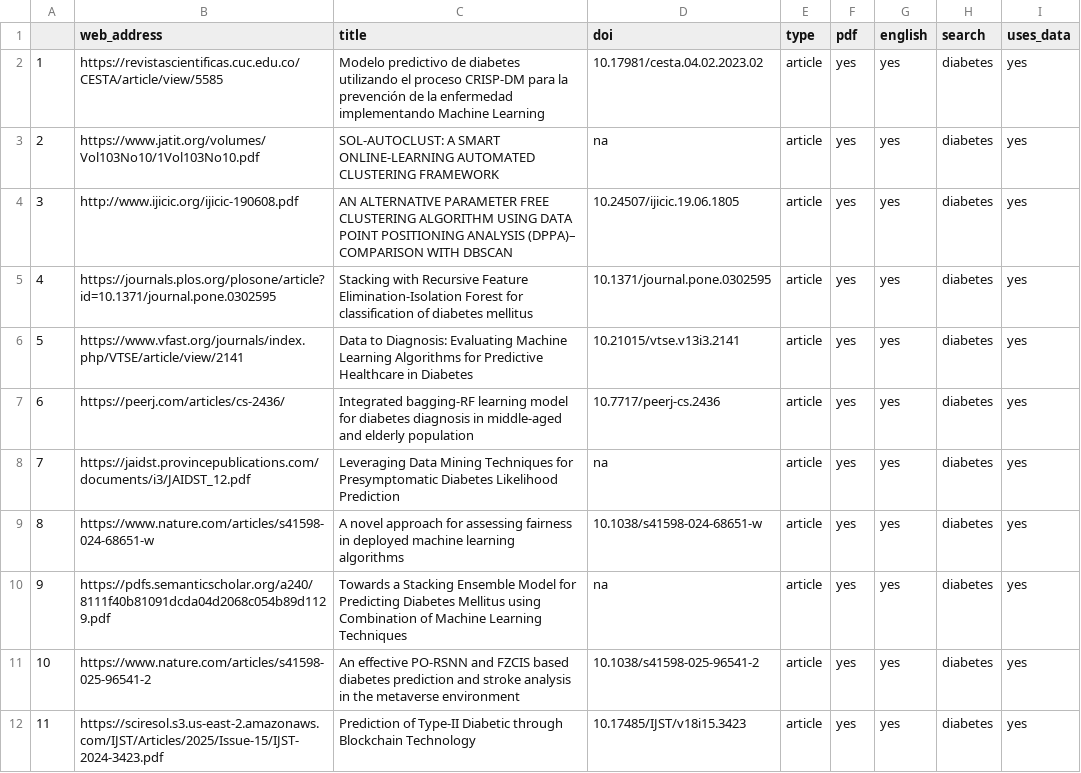
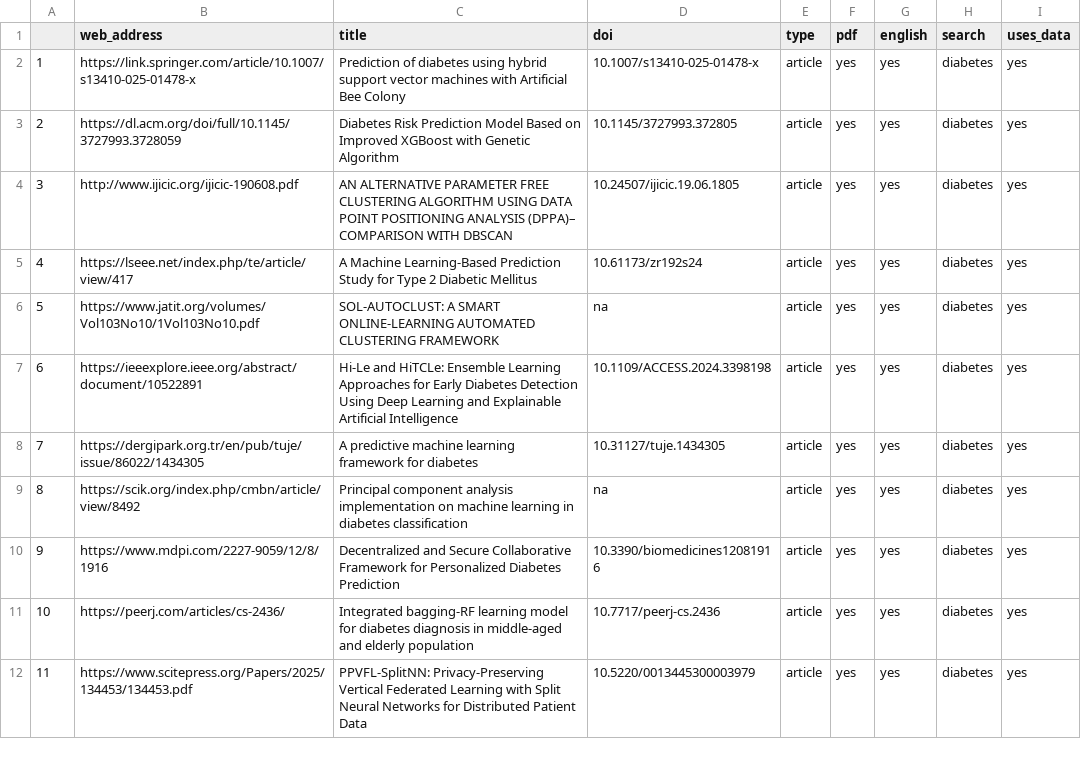
Before and after one commit to alexdgibson/cpm_data_prov, a CSV file: 01_data/diabetes_tripod_screen.csv, drawn as a sheet; only a part is shown; the diff covers the shown part only.

```diff
--- a/01_data/diabetes_tripod_screen.csv
+++ b/01_data/diabetes_tripod_screen.csv
@@ -1,12 +1,12 @@
 "","web_address","title","doi","type","pdf","english","search","uses_data"
-"1","https://revistascientificas.cuc.edu.co/CESTA/article/view/5585","Modelo predictivo de diabetes utilizando el proceso CRISP-DM para la prevención de la enfermedad implementando Machine Learning","10.17981/cesta.04.02.2023.02","article","yes","yes","diabetes","yes"
-"2","https://www.jatit.org/volumes/Vol103No10/1Vol103No10.pdf","SOL-AUTOCLUST: A SMART ONLINE-LEARNING AUTOMATED CLUSTERING FRAMEWORK","na","article","yes","yes","diabetes","yes"
+"1","https://link.springer.com/article/10.1007/s13410-025-01478-x","Prediction of diabetes using hybrid support vector machines with Artificial Bee Colony","10.1007/s13410-025-01478-x","article","yes","yes","diabetes","yes"
+"2","https://dl.acm.org/doi/full/10.1145/3727993.3728059","Diabetes Risk Prediction Model Based on Improved XGBoost with Genetic Algorithm","10.1145/3727993.372805","article","yes","yes","diabetes","yes"
 "3","http://www.ijicic.org/ijicic-190608.pdf","AN ALTERNATIVE PARAMETER FREE CLUSTERING ALGORITHM USING DATA POINT POSITIONING ANALYSIS (DPPA)– COMPARISON WITH DBSCAN","10.24507/ijicic.19.06.1805","article","yes","yes","diabetes","yes"
-"4","https://journals.plos.org/plosone/article?id=10.1371/journal.pone.0302595","Stacking with Recursive Feature Elimination-Isolation Forest for classification of diabetes mellitus","10.1371/journal.pone.0302595","article","yes","yes","diabetes","yes"
-"5","https://www.vfast.org/journals/index.php/VTSE/article/view/2141","Data to Diagnosis: Evaluating Machine Learning Algorithms for Predictive Healthcare in Diabetes","10.21015/vtse.v13i3.2141","article","yes","yes","diabetes","yes"
-"6","https://peerj.com/articles/cs-2436/","Integrated bagging-RF learning model for diabetes diagnosis in middle-aged and elderly population","10.7717/peerj-cs.2436","article","yes","yes","diabetes","yes"
-"7","https://jaidst.provincepublications.com/documents/i3/JAIDST_12.pdf","Leveraging Data Mining Techniques for Presymptomatic Diabetes Likelihood Prediction","na","article","yes","yes","diabetes","yes"
-"8","https://www.nature.com/articles/s41598-024-68651-w","A novel approach for assessing fairness in deployed machine learning algorithms","10.1038/s41598-024-68651-w","article","yes","yes","diabetes","yes"
-"9","https://pdfs.semanticscholar.org/a240/8111f40b81091dcda04d2068c054b89d1129.pdf","Towards a Stacking Ensemble Model for Predicting Diabetes Mellitus using Combination of Machine Learning Techniques","na","article","yes","yes","diabetes","yes"
-"10","https://www.nature.com/articles/s41598-025-96541-2","An effective PO-RSNN and FZCIS based diabetes prediction and stroke analysis in the metaverse environment","10.1038/s41598-025-96541-2","article","yes","yes","diabetes","yes"
-"11","https://sciresol.s3.us-east-2.amazonaws.com/IJST/Articles/2025/Issue-15/IJST-2024-3423.pdf","Prediction of Type-II Diabetic through Blockchain Technology","10.17485/IJST/v18i15.3423","article","yes","yes","diabetes","yes"
+"4","https://lseee.net/index.php/te/article/view/417","A Machine Learning-Based Prediction Study for Type 2 Diabetic Mellitus","10.61173/zr192s24","article","yes","yes","diabetes","yes"
+"5","https://www.jatit.org/volumes/Vol103No10/1Vol103No10.pdf","SOL-AUTOCLUST: A SMART ONLINE-LEARNING AUTOMATED CLUSTERING FRAMEWORK","na","article","yes","yes","diabetes","yes"
+"6","https://ieeexplore.ieee.org/abstract/document/10522891","Hi-Le and HiTCLe: Ensemble Learning Approaches for Early Diabetes Detection Using Deep Learning and Explainable Artificial Intelligence","10.1109/ACCESS.2024.3398198","article","yes","yes","diabetes","yes"
+"7","https://dergipark.org.tr/en/pub/tuje/issue/86022/1434305","A predictive machine learning framework for diabetes","10.31127/tuje.1434305","article","yes","yes","diabetes","yes"
+"8","https://scik.org/index.php/cmbn/article/view/8492","Principal component analysis implementation on machine learning in diabetes classification","na","article","yes","yes","diabetes","yes"
+"9","https://www.mdpi.com/2227-9059/12/8/1916","Decentralized and Secure Collaborative Framework for Personalized Diabetes Prediction","10.3390/biomedicines12081916","article","yes","yes","diabetes","yes"
+"10","https://peerj.com/articles/cs-2436/","Integrated bagging-RF learning model for diabetes diagnosis in middle-aged and elderly population","10.7717/peerj-cs.2436","article","yes","yes","diabetes","yes"
+"11","https://www.scitepress.org/Papers/2025/134453/134453.pdf","PPVFL-SplitNN: Privacy-Preserving Vertical Federated Learning with Split Neural Networks for Distributed Patient Data","10.5220/0013445300003979","article","yes","yes","diabetes","yes"
```
Also changed, not shown: 65 edited cells elsewhere in this file, 01_data/stroke_tripod_screen.csv, 1 other file.
